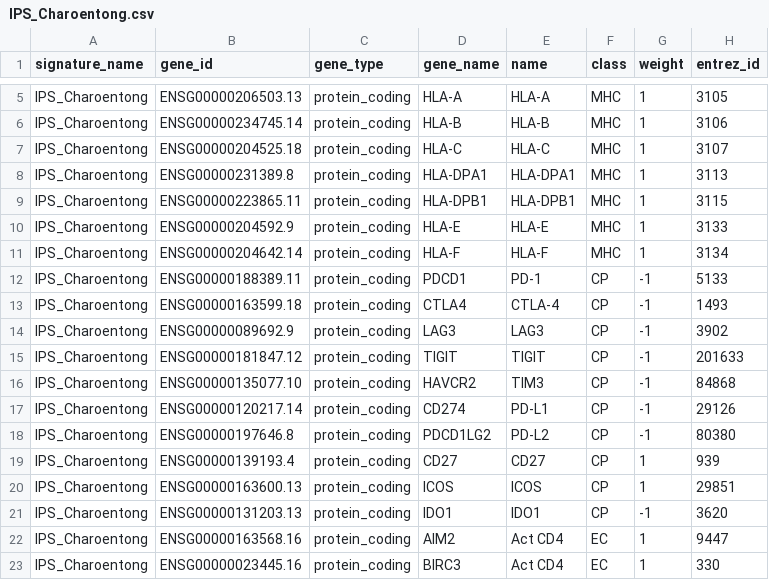
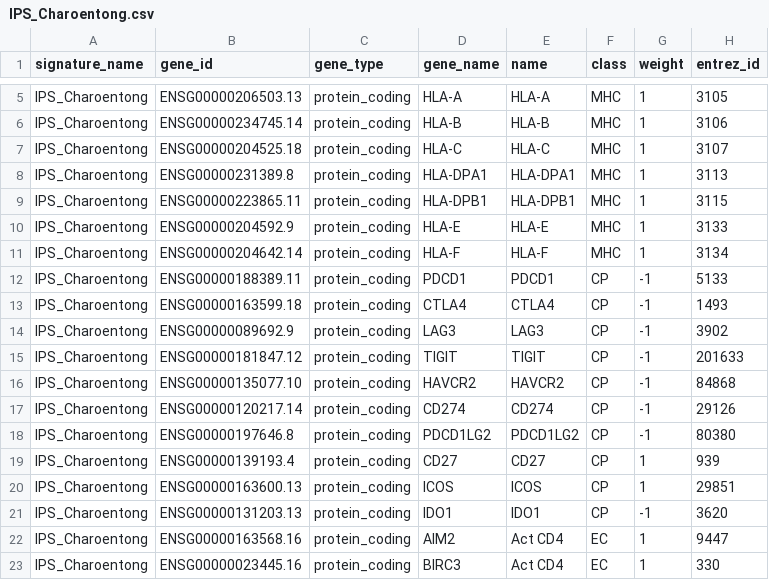
Before and after one commit to bhklab/SignatureSets, a CSV file: data-raw/IPS_Charoentong.csv, drawn as a sheet; only a part is shown, gaps mark what is left out; the diff names each change by its address in the sheet, - before the commit and + after, or states it on an @@ line.

Commit message:
update the signature infromation and IPS signature genes' names

```diff
--- a/data-raw/IPS_Charoentong.csv
+++ b/data-raw/IPS_Charoentong.csv
-E12 (name): PD-1
+E12 (name): PDCD1
-E13 (name): CTLA-4
+E13 (name): CTLA4
-E16 (name): TIM3
+E16 (name): HAVCR2
-E17 (name): PD-L1
+E17 (name): CD274
-E18 (name): PD-L2
+E18 (name): PDCD1LG2
```
Also changed, not shown: data-raw/signature_information.csv.
